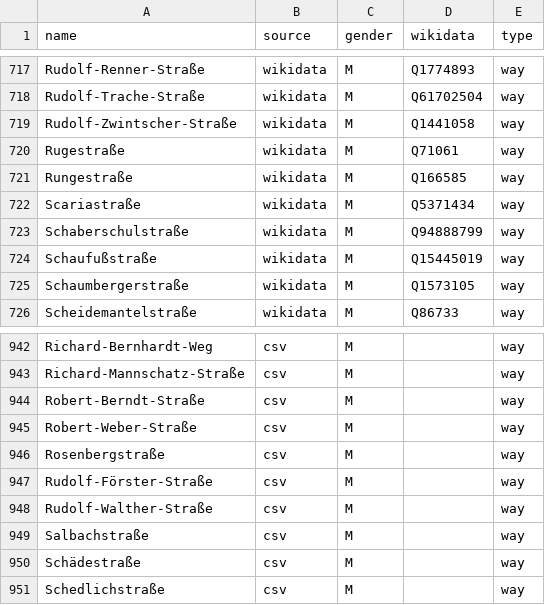
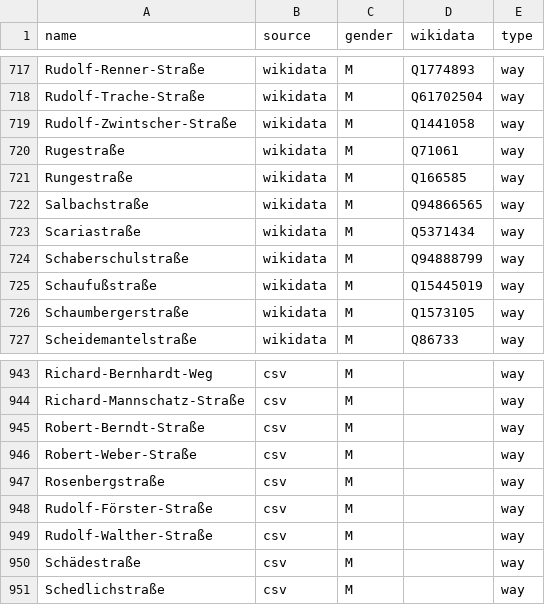
Before and after one commit to EqualStreetNames/equalstreetnames-dresden, a CSV file: data/gender.csv, drawn as a sheet; only a part is shown, gaps mark what is left out.

```diff
--- a/data/gender.csv
+++ b/data/gender.csv
@@ -721,2 +721,3 @@ Rugestraße,wikidata,M,Q71061,way
 Rungestraße,wikidata,M,Q166585,way
+Salbachstraße,wikidata,M,Q94866565,way
 Scariastraße,wikidata,M,Q5371434,way
@@ -948,3 +949,2 @@ Rudolf-Förster-Straße,csv,M,,way
 Rudolf-Walther-Straße,csv,M,,way
-Salbachstraße,csv,M,,way
 Schädestraße,csv,M,,way
```
Also changed, not shown: data/other.csv, 3 other files.
